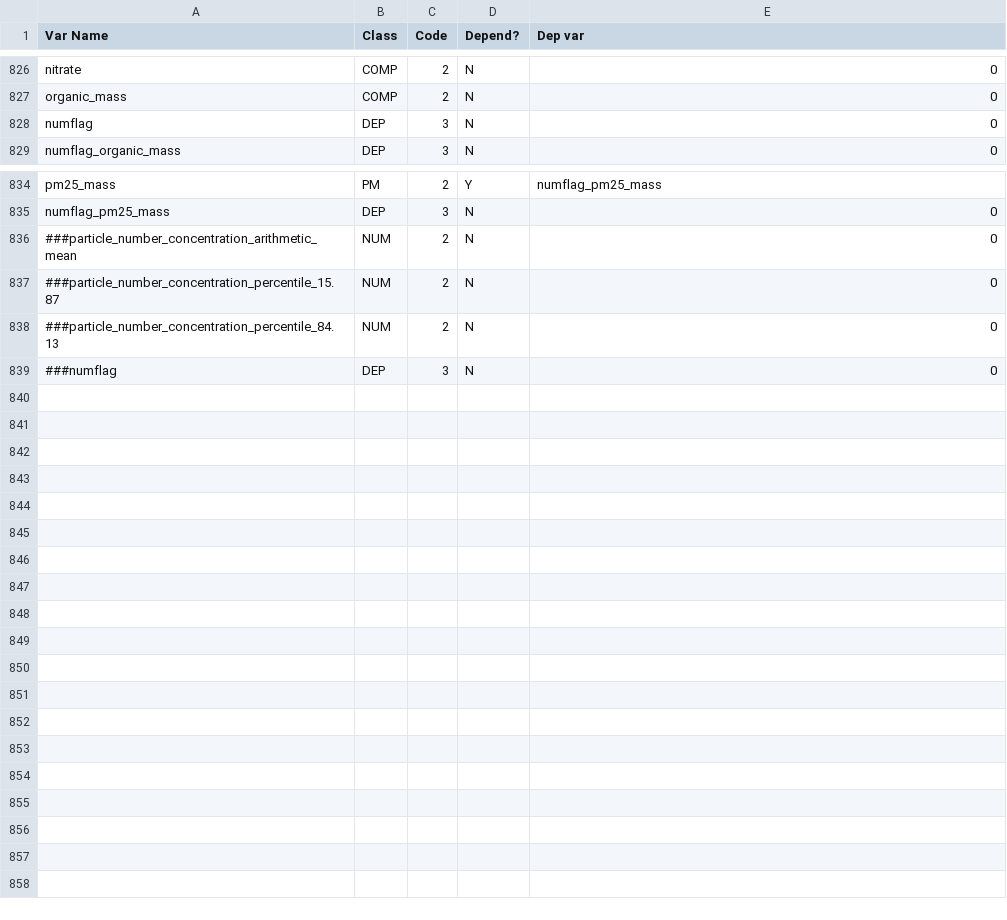
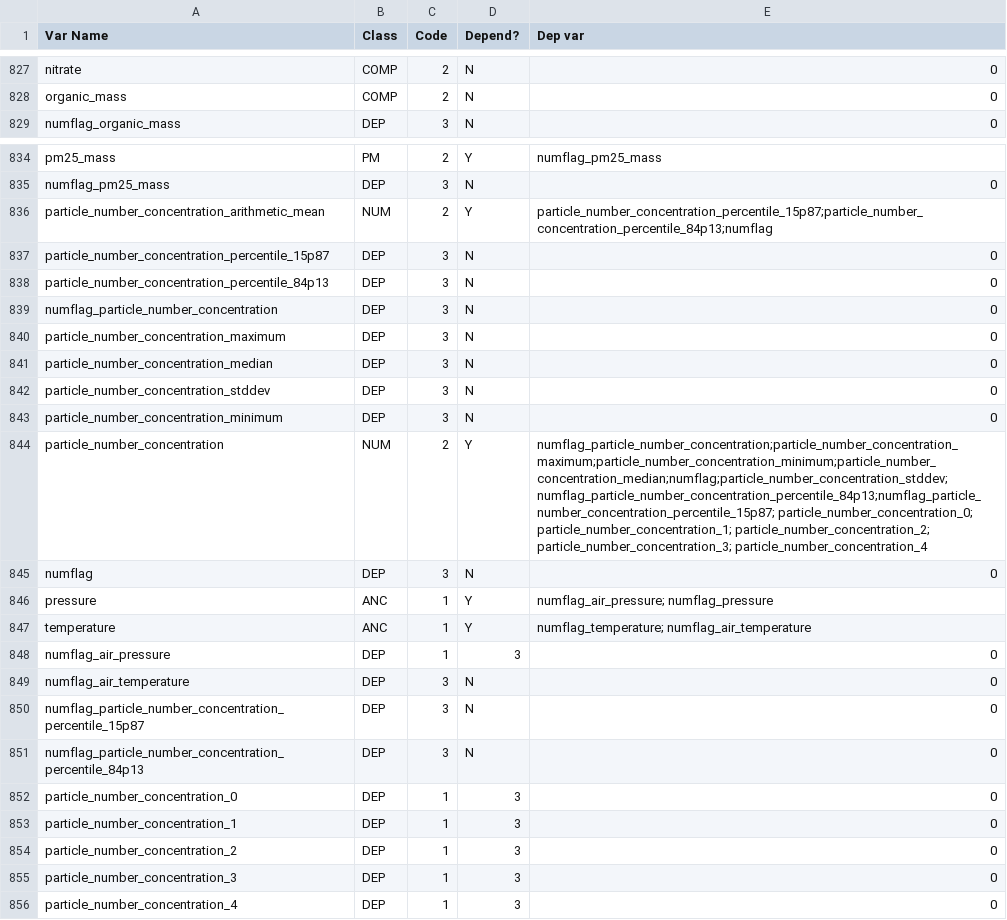
Before and after one commit to KirstyPringle/GASSP_IDL_Files, a CSV file: vars_vocals_test3.csv, drawn as a sheet; only a part is shown, gaps mark what is left out; the diff covers the shown part only.

Commit message:
Change convert_GASSP_Level1_to_Level2_netCDF.pro to write standard name for temp and pressure
Changed vars_vocals_test3.csv to deal with AMF_Stations SMPS data

```diff
--- a/vars_vocals_test3.csv
+++ b/vars_vocals_test3.csv
@@ -827,3 +828,2 @@ nitrate,COMP,2,N,0
 organic_mass,COMP,2,N,0
-numflag,DEP,3,N,0
 numflag_organic_mass,DEP,3,N,0
@@ -835,5 +835,22 @@ pm25_mass,PM,2,Y,numflag_pm25_mass
 numflag_pm25_mass,DEP,3,N,0
-###particle_number_concentration_arithmetic_mean,NUM,2,N,0
-###particle_number_concentration_percentile_15.87,NUM,2,N,0
-###particle_number_concentration_percentile_84.13,NUM,2,N,0
-###numflag,DEP,3,N,0
+particle_number_concentration_arithmetic_mean,NUM,2,Y,particle_number_concentration_percentile_15p87;particle_number_concentration_percentile_84p13;numflag
+particle_number_concentration_percentile_15p87,DEP,3,N,0
+particle_number_concentration_percentile_84p13,DEP,3,N,0
+numflag_particle_number_concentration,DEP,3,N,0
+particle_number_concentration_maximum,DEP,3,N,0
+particle_number_concentration_median,DEP,3,N,0
+particle_number_concentration_stddev,DEP,3,N,0
+particle_number_concentration_minimum,DEP,3,N,0
+particle_number_concentration,NUM,2,Y,numflag_particle_number_concentration;particle_number_concentration_maximum;particle_number_concentration_minimum;particle_number_concentration_median;numflag;particle_number_concentration_stddev;numflag_particle_number_concentration_percentile_84p13;numflag_particle_number_concentration_percentile_15p87; particle_number_concentration_0; particle_number_concentration_1; particle_number_concentration_2; particle_number_concentration_3; particle_number_concentration_4
+numflag,DEP,3,N,0
+pressure,ANC,1,Y,numflag_air_pressure; numflag_pressure
+temperature,ANC,1,Y,numflag_temperature; numflag_air_temperature
+numflag_air_pressure,DEP,1,3,0
+numflag_air_temperature,DEP,3,N,0
+numflag_particle_number_concentration_percentile_15p87,DEP,3,N,0
+numflag_particle_number_concentration_percentile_84p13,DEP,3,N,0
+particle_number_concentration_0,DEP,1,3,0
+particle_number_concentration_1,DEP,1,3,0
+particle_number_concentration_2,DEP,1,3,0
+particle_number_concentration_3,DEP,1,3,0
+particle_number_concentration_4,DEP,1,3,0
```
Also changed, not shown: 1 added row and 6 edited cells elsewhere in this file, 7 other files.
